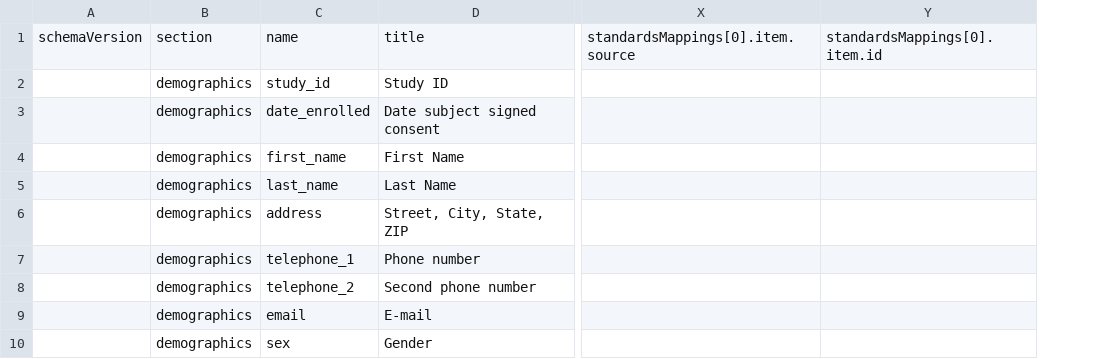
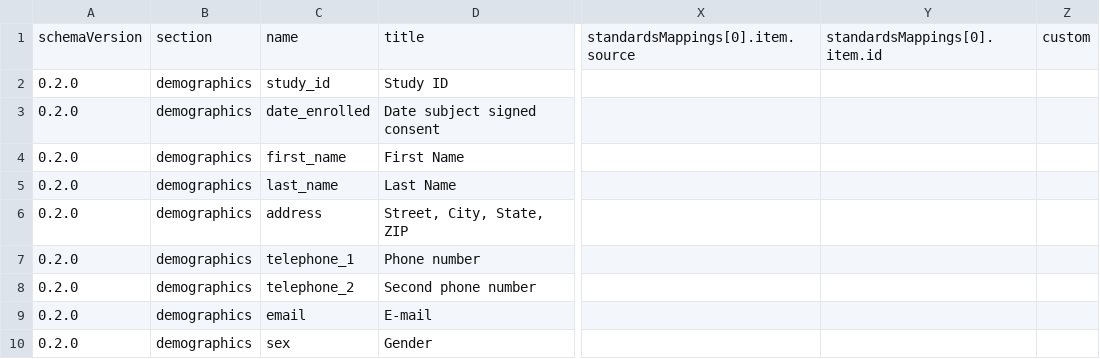
Before and after one commit to HEAL/healdata-utils, a CSV file: data/output/heal_dd_from_redcap_dd_export.csv, drawn as a sheet; only a part is shown, gaps mark what is left out; removed rows and columns are numbered as before the commit, all else as after; the diff names each change by its address in the sheet, - before the commit and + after, or states it on an @@ line.

Commit message:
Sync data and templates

```diff
--- a/data/output/heal_dd_from_redcap_dd_export.csv
+++ b/data/output/heal_dd_from_redcap_dd_export.csv
-column A, row 1: schemaVersion
+column A, rows 1-10: schemaVersion | 0.2.0 | 0.2.0 | 0.2.0 | 0.2.0 | 0.2.0 | 0.2.0 | 0.2.0 | 0.2.0 | 0.2.0
+column Z, row 1: custom
```
Also changed, not shown: data/output/heal_dd_from_csv_data_dict.csv, data/output/heal_dd_from_csv_old_schema.csv, 20 other files.
